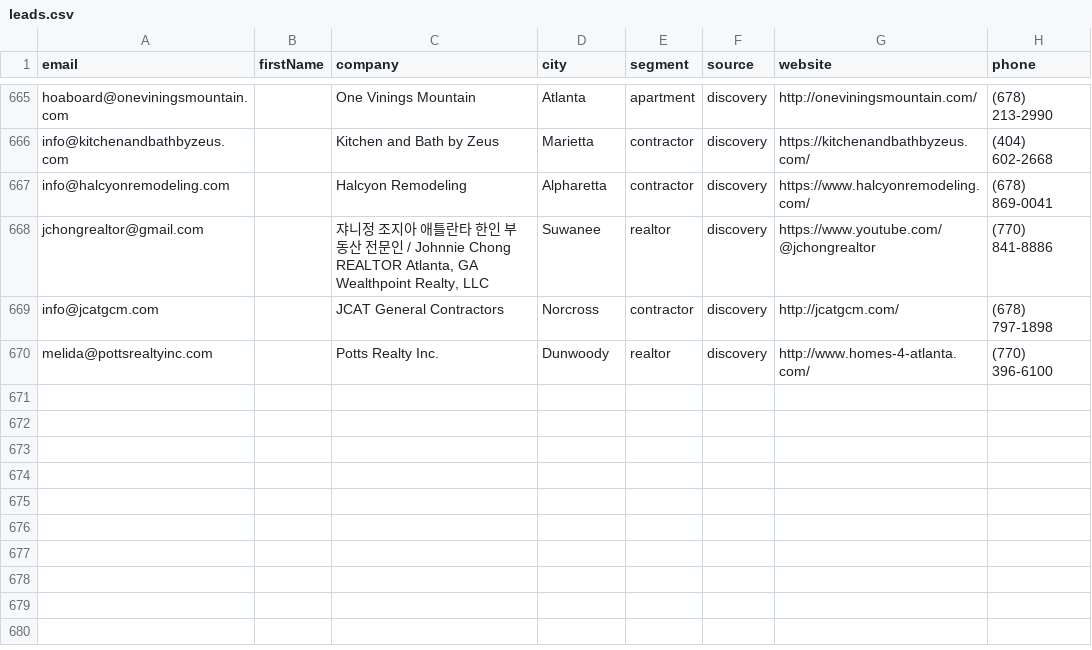
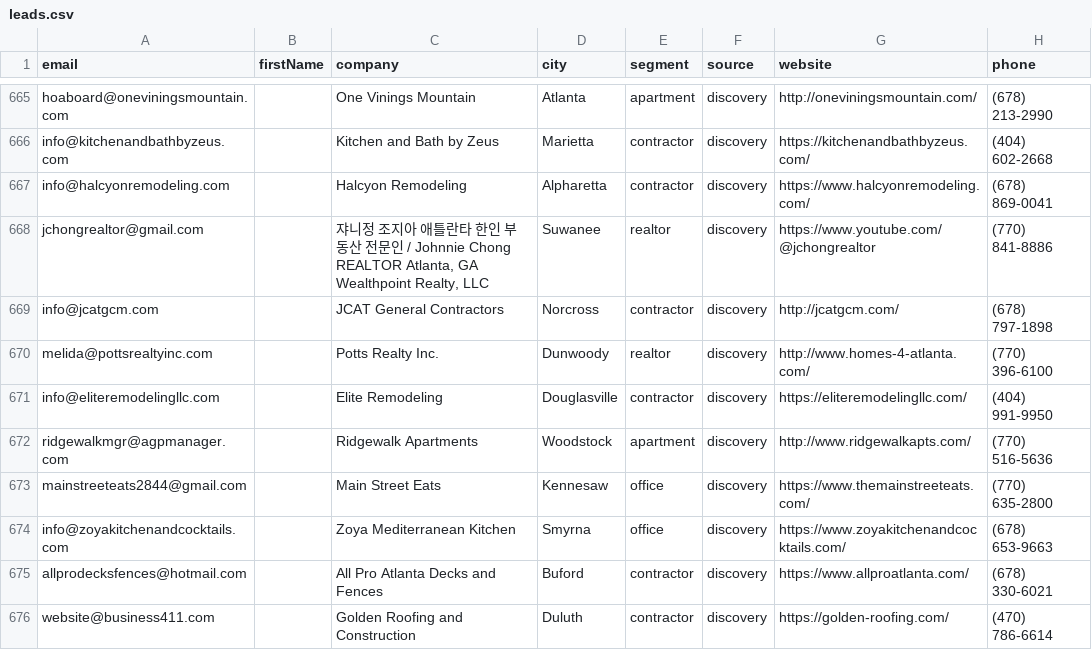
Before and after one commit to Swilson52/Tomahawk_Junk_Removal, a CSV file: data/leads.csv, drawn as a sheet; only a part is shown, gaps mark what is left out.

```diff
--- a/data/leads.csv
+++ b/data/leads.csv
@@ -670 +670,7 @@ info@jcatgcm.com,,JCAT General Contractors,Norcross,contractor,discovery,http://
 melida@pottsrealtyinc.com,,Potts Realty Inc.,Dunwoody,realtor,discovery,http://www.homes-4-atlanta.com/,(770) 396-6100
+info@eliteremodelingllc.com,,Elite Remodeling,Douglasville,contractor,discovery,https://eliteremodelingllc.com/,(404) 991-9950
+ridgewalkmgr@agpmanager.com,,Ridgewalk Apartments,Woodstock,apartment,discovery,http://www.ridgewalkapts.com/,(770) 516-5636
+mainstreeteats2844@gmail.com,,Main Street Eats,Kennesaw,office,discovery,https://www.themainstreeteats.com/,(770) 635-2800
+info@zoyakitchenandcocktails.com,,Zoya Mediterranean Kitchen,Smyrna,office,discovery,https://www.zoyakitchenandcocktails.com/,(678) 653-9663
+allprodecksfences@hotmail.com,,All Pro Atlanta Decks and Fences,Buford,contractor,discovery,https://www.allproatlanta.com/,(678) 330-6021
+website@business411.com,,Golden Roofing and Construction,Duluth,contractor,discovery,https://golden-roofing.com/,(470) 786-6614
```
Also changed, not shown: 1 other file.
